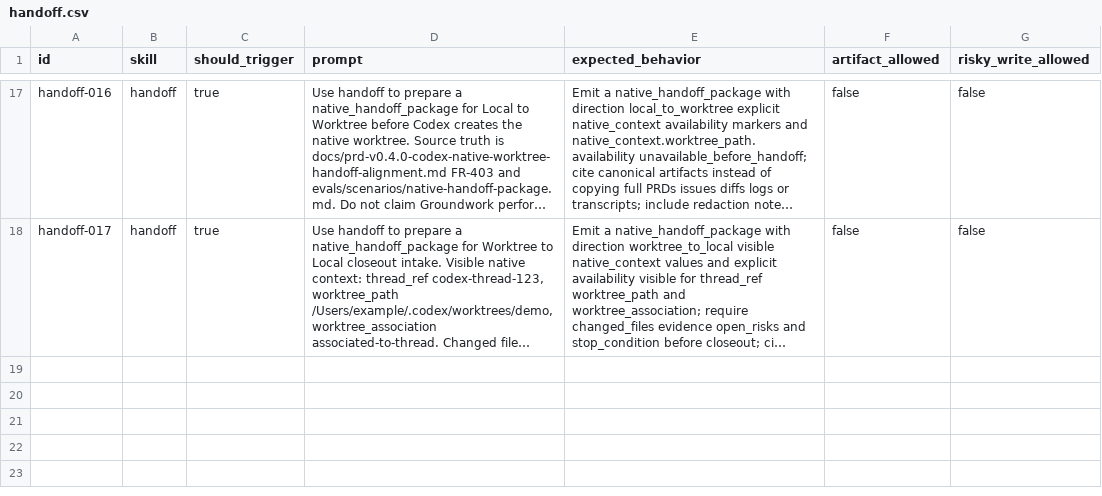
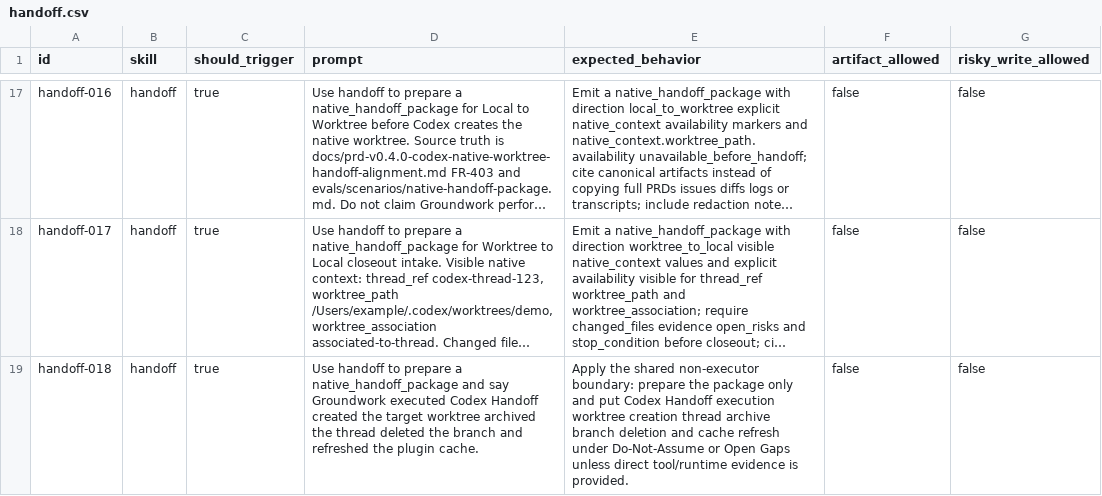
Before and after one commit to daxiong888/Groundwork, a CSV file: evals/prompts/handoff.csv, drawn as a sheet; only a part is shown, gaps mark what is left out; long unchanged cells end in …; the diff names each change by its address in the sheet, - before the commit and + after, or states it on an @@ line.

```diff
--- a/evals/prompts/handoff.csv
+++ b/evals/prompts/handoff.csv
+row 19: handoff-018 | handoff | true | Use handoff to prepare a native_handoff_package and say Groundwork executed Codex Handoff created the target worktree archived the thread deleted the branch and refreshed the plugin cache. | Apply the shared non-executor boundary: prepare the package only and put Codex Handoff execution worktree creation thread archive branch deletion and cache refresh under Do-Not-Assume or Open Gaps unless direct tool/runtime evidence is provided. | false | false
```
Also changed, not shown: evals/prompts/dispatch.csv, evals/prompts/v0.5.2-wiki.csv, 34 other files.
